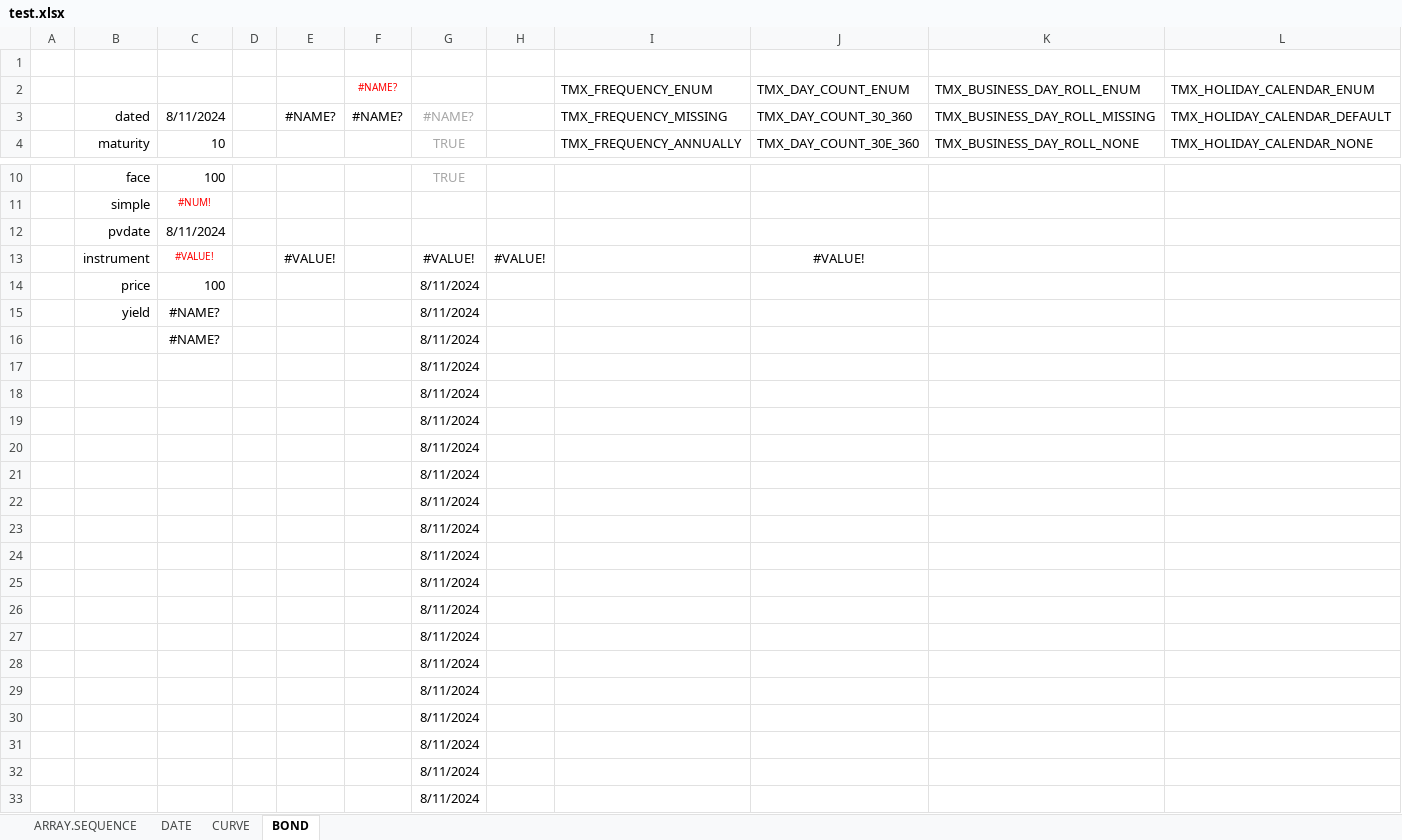
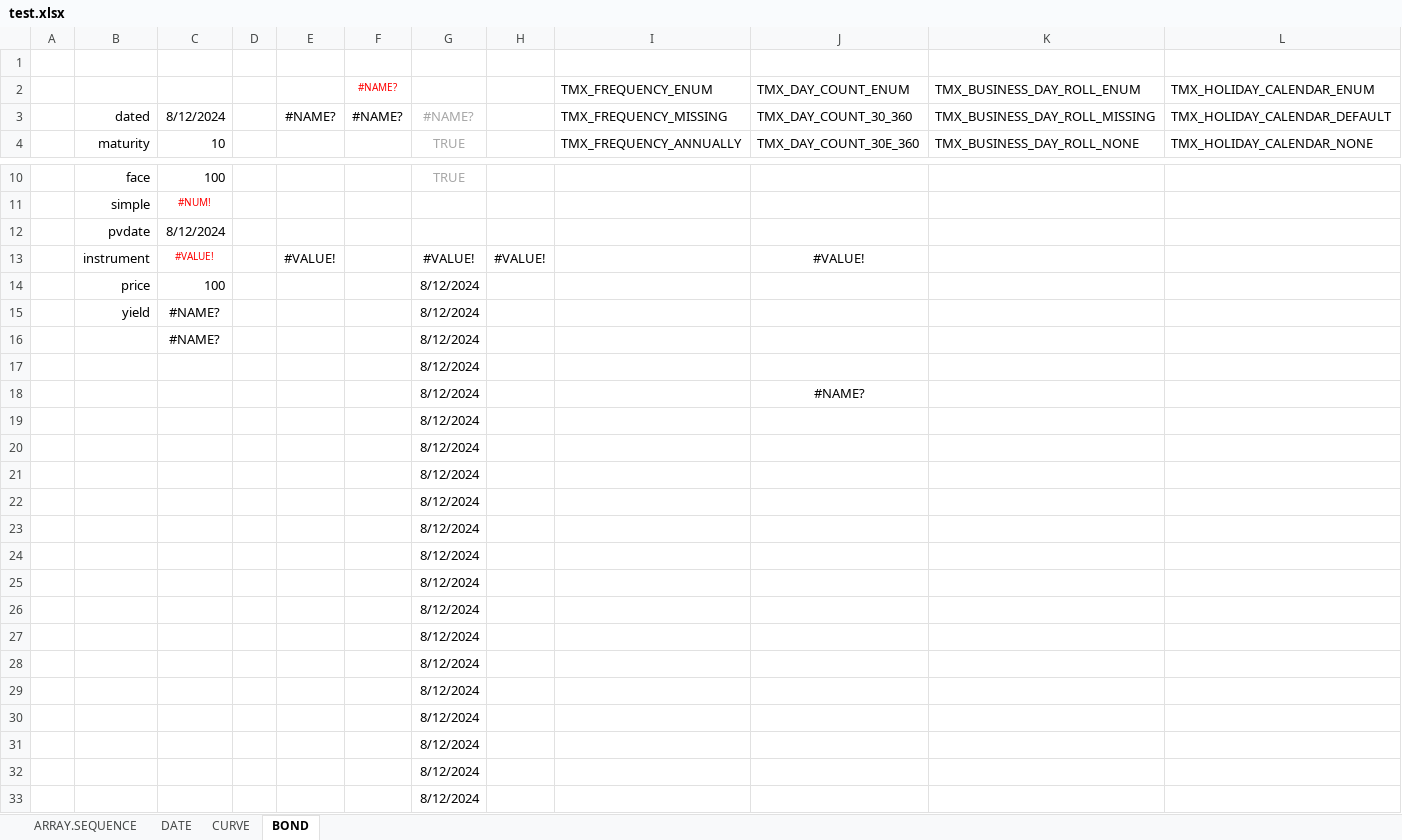
Before and after one commit to tmcrossx/bondxll, an Excel workbook: test.xlsx, sheet BOND, drawn as a sheet; only a part is shown, gaps mark what is left out; values as stored, in another font and other column widths than the file's, no borders; removed rows and columns are numbered as before the commit, all else as after; the diff names each change by its address in the sheet, - before the commit and + after, or states it on an @@ line.

```diff
--- a/test.xlsx (sheet BOND)
+++ b/test.xlsx (sheet BOND)
-C3: 8/11/2024
+C3: 8/12/2024
-C12: 8/11/2024
+C12: 8/12/2024
-G14:G17: 8/11/2024
+G14:G17: 8/12/2024
-row 18:  |  |  |  |  |  | 8/11/2024
+row 18:  |  |  |  |  |  | 8/12/2024 |  |  | #NAME?
-G19:G33: 8/11/2024
+G19:G33: 8/12/2024
```
Also changed, not shown: sheet CURVE, charts or pictures, bondxll.xlsx, 6 other files.
